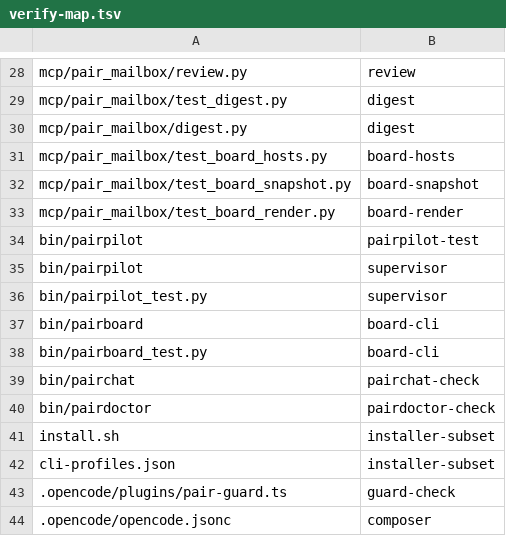
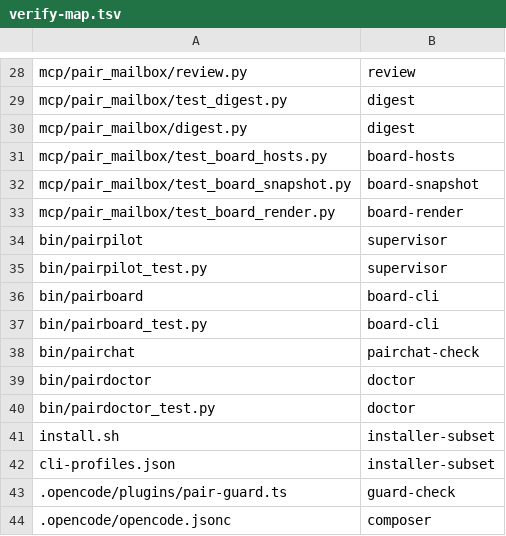
Before and after one commit to AVP-Dev/pair-mailbox, a TSV file: scripts/verify-map.tsv, drawn as a sheet; only a part is shown, gaps mark what is left out.

```diff
--- a/scripts/verify-map.tsv
+++ b/scripts/verify-map.tsv
@@ -33,3 +33,2 @@ mcp/pair_mailbox/test_board_snapshot.py	board-snapshot
 mcp/pair_mailbox/test_board_render.py	board-render
-bin/pairpilot	pairpilot-test
 bin/pairpilot	supervisor
@@ -39,3 +38,4 @@ bin/pairboard_test.py	board-cli
 bin/pairchat	pairchat-check
-bin/pairdoctor	pairdoctor-check
+bin/pairdoctor	doctor
+bin/pairdoctor_test.py	doctor
 install.sh	installer-subset
```
Also changed, not shown: scripts/file-size-baseline.tsv, scripts/verification-profile.tsv, 6 other files.
